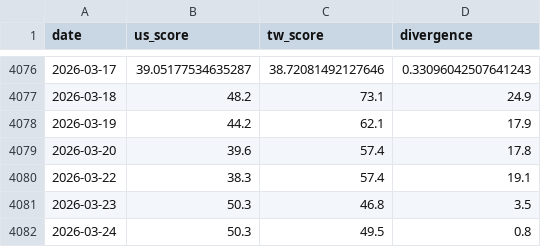
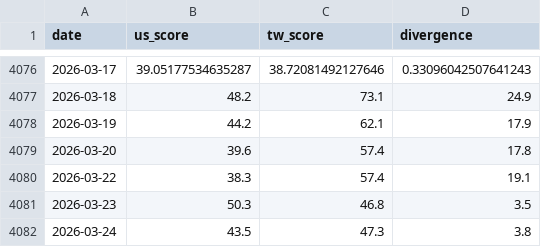
Before and after one commit to WenyuChiou/grisi, a CSV file: data/historical_scores.csv, drawn as a sheet; only a part is shown, gaps mark what is left out.

```diff
--- a/data/historical_scores.csv
+++ b/data/historical_scores.csv
@@ -4081,2 +4081,2 @@ date,us_score,tw_score,divergence
 2026-03-23,50.3,46.8,3.5
-2026-03-24,50.3,49.5,0.8
+2026-03-24,43.5,47.3,3.8
```
Also changed, not shown: docs/data/historical_scores.csv, 10 other files.
